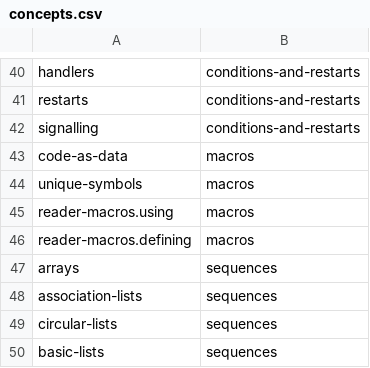
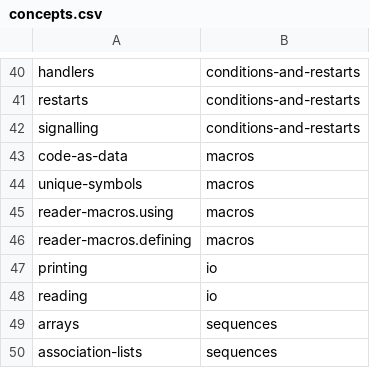
Before and after one commit to exercism/common-lisp, a CSV file: reference/concepts.csv, drawn as a sheet; only a part is shown, gaps mark what is left out; the shorter side is filled out with more unchanged rows.

Commit message:
Add IO concepts (so we can actually teach printing to stdout somewhere)

```diff
--- a/reference/concepts.csv
+++ b/reference/concepts.csv
@@ -46,2 +46,4 @@ reader-macros.using, macros
 reader-macros.defining, macros
+printing, io
+reading, io
 arrays, sequences
```
